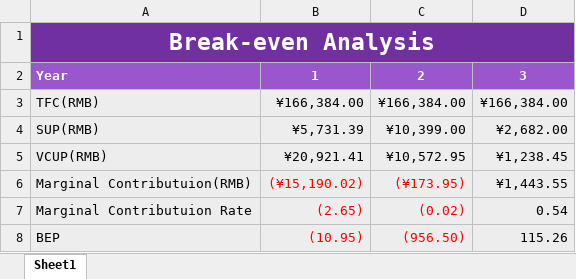
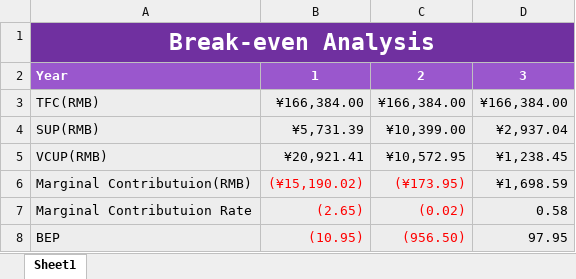
Before and after one commit to yzc1114/SoftwareManagementDocument, an Excel workbook: final/break-even.xlsx, sheet Sheet1, drawn as a sheet; values as stored, in another font and other column widths than the file's, no borders; charts and pictures not drawn; the diff names each change by its address in the sheet, - before the commit and + after, or states it on an @@ line.

```diff
--- a/final/break-even.xlsx (sheet Sheet1)
+++ b/final/break-even.xlsx (sheet Sheet1)
-D4: ¥2,682.00
+D4: ¥2,937.04
-D6: ¥1,443.55
+D6: ¥1,698.59
-D7: 0.54
+D7: 0.58
-D8: 115.26
+D8: 97.95
```
Also changed, not shown: charts or pictures, 4 other files.
